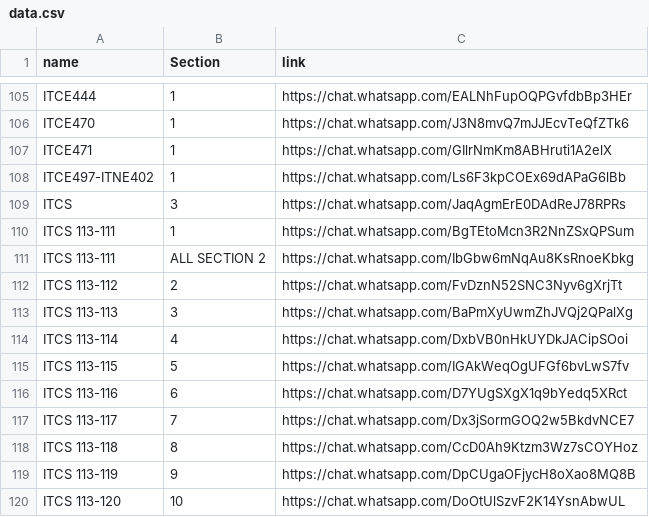
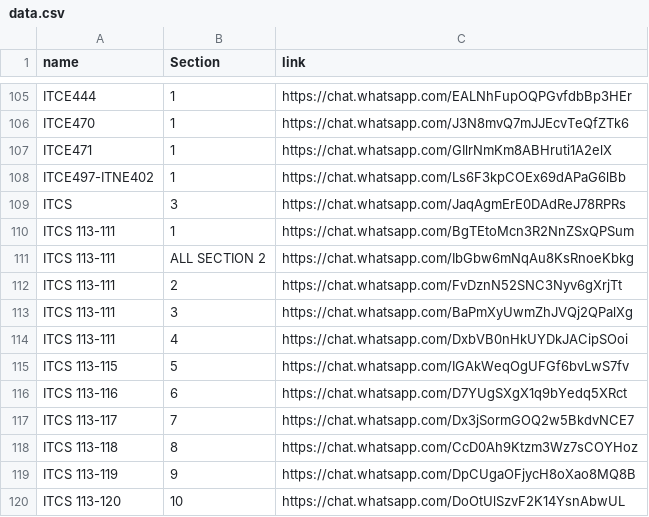
Before and after one commit to 2K39/uob-data, a CSV file: data.csv, drawn as a sheet; only a part is shown, gaps mark what is left out.

```diff
--- a/data.csv
+++ b/data.csv
@@ -117,5 +117,5 @@ ITCS 113-111,1,https://chat.whatsapp.com/BgTEtoMcn3R2NnZSxQPSum
 ITCS 113-111,ALL SECTION 2,https://chat.whatsapp.com/IbGbw6mNqAu8KsRnoeKbkg
-ITCS 113-112,2,https://chat.whatsapp.com/FvDznN52SNC3Nyv6gXrjTt
-ITCS 113-113,3,https://chat.whatsapp.com/BaPmXyUwmZhJVQj2QPalXg
-ITCS 113-114,4,https://chat.whatsapp.com/DxbVB0nHkUYDkJACipSOoi
+ITCS 113-111,2,https://chat.whatsapp.com/FvDznN52SNC3Nyv6gXrjTt
+ITCS 113-111,3,https://chat.whatsapp.com/BaPmXyUwmZhJVQj2QPalXg
+ITCS 113-111,4,https://chat.whatsapp.com/DxbVB0nHkUYDkJACipSOoi
 ITCS 113-115,5,https://chat.whatsapp.com/IGAkWeqOgUFGf6bvLwS7fv
```
Also changed, not shown: 1 other file.
